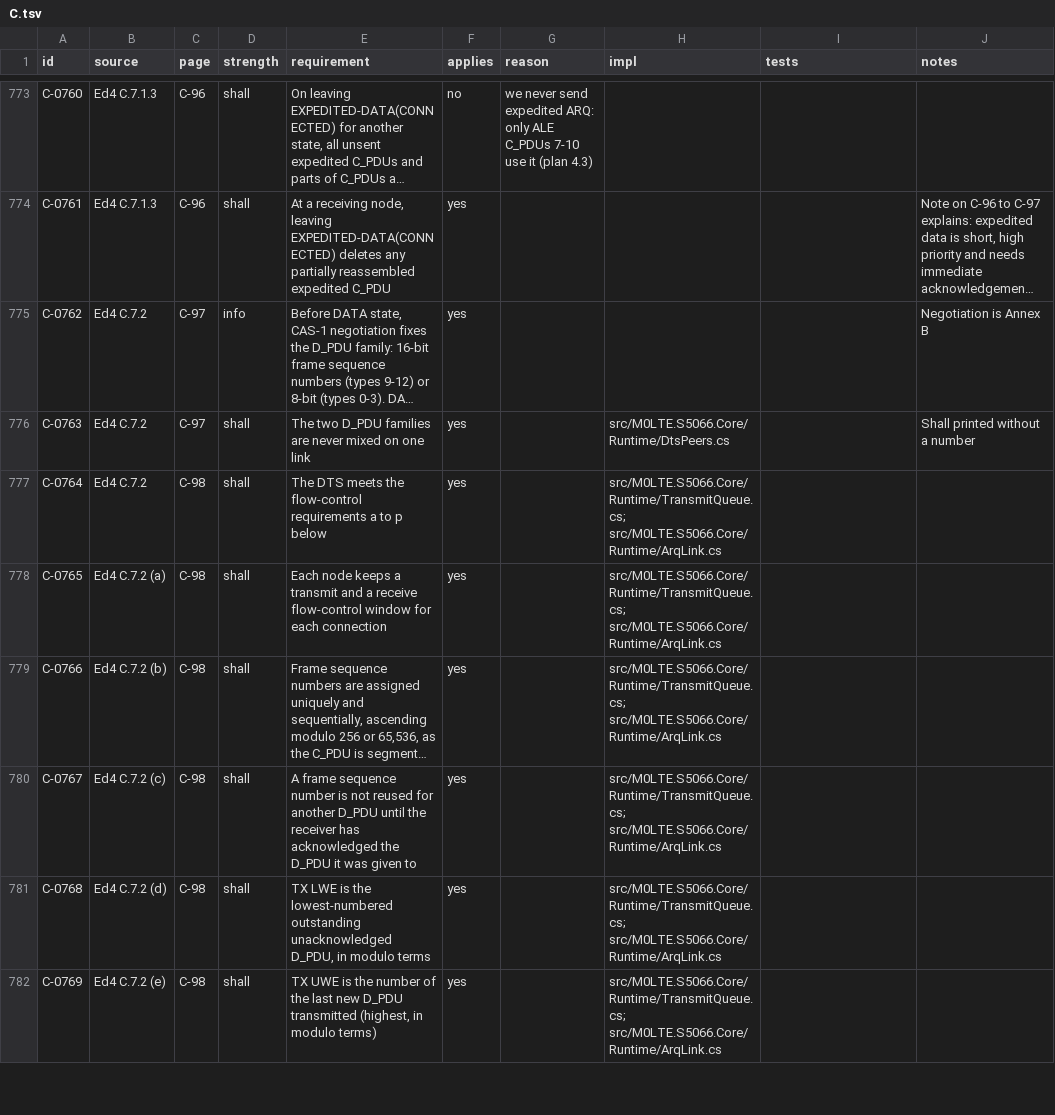
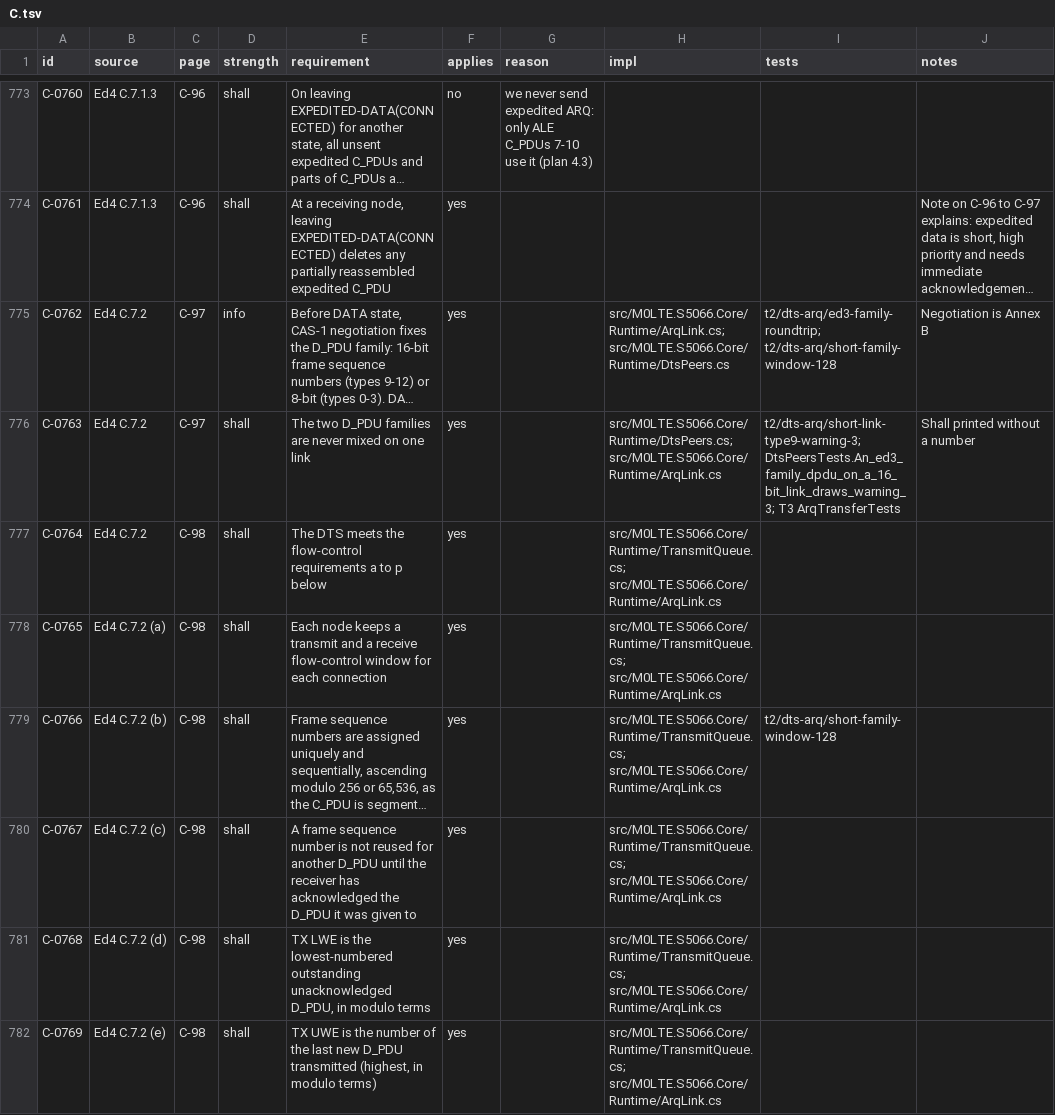
Before and after one commit to M0LTE/s5066-conformance, a TSV file: matrix/C.tsv, drawn as a sheet; only a part is shown, gaps mark what is left out; long unchanged cells end in …; the diff covers the shown part only; the diff names each change by its address in the sheet, - before the commit and + after, or states it on an @@ line.

```diff
--- a/matrix/C.tsv
+++ b/matrix/C.tsv
-H775 (impl): (empty)
+H775 (impl): src/M0LTE.S5066.Core/Runtime/ArqLink.cs; src/M0LTE.S5066.Core/Runtime/DtsPeers.cs
-I775 (tests): (empty)
+I775 (tests): t2/dts-arq/ed3-family-roundtrip; t2/dts-arq/short-family-window-128
-H776 (impl): src/M0LTE.S5066.Core/Runtime/DtsPeers.cs
+H776 (impl): src/M0LTE.S5066.Core/Runtime/DtsPeers.cs; src/M0LTE.S5066.Core/Runtime/ArqLink.cs
-I776 (tests): (empty)
+I776 (tests): t2/dts-arq/short-link-type9-warning-3; DtsPeersTests.An_ed3_family_dpdu_on_a_16_bit_link_draws_warning_3; T3 ArqTransferTests
-I779 (tests): (empty)
+I779 (tests): t2/dts-arq/short-family-window-128
```
Also changed, not shown: 37 edited cells elsewhere in this file, matrix/B.tsv, 3 other files.
